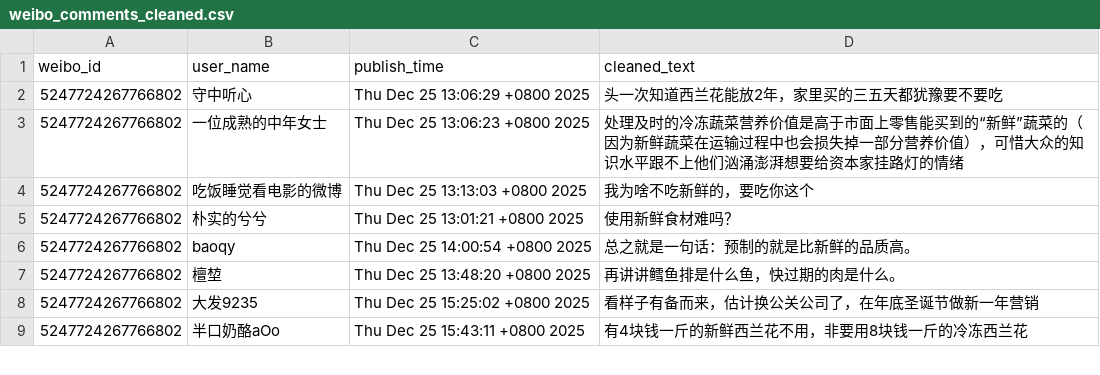
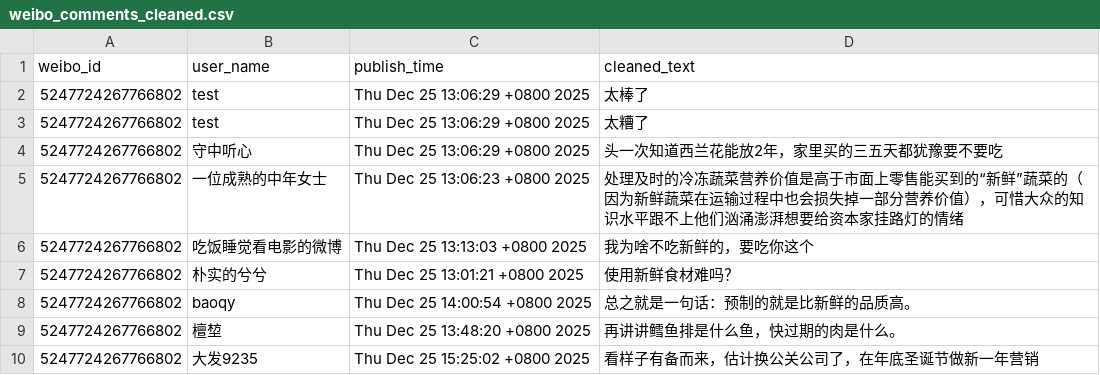
Before and after one commit to Asuka-cell/Public-Sentiment-Analysis, a CSV file: dataset/weibo_comments_cleaned.csv (was weibo_comments_cleaned.csv), drawn as a sheet; only a part is shown; the shorter side is filled out with more unchanged rows.

```diff
--- a/weibo_comments_cleaned.csv
+++ b/dataset/weibo_comments_cleaned.csv
@@ -1,2 +1,4 @@
 weibo_id,user_name,publish_time,cleaned_text
+5247724267766802,test,Thu Dec 25 13:06:29 +0800 2025,太棒了
+5247724267766802,test,Thu Dec 25 13:06:29 +0800 2025,太糟了
 5247724267766802,守中听心,Thu Dec 25 13:06:29 +0800 2025,头一次知道西兰花能放2年，家里买的三五天都犹豫要不要吃
```
Also changed, not shown: 55 other files.
